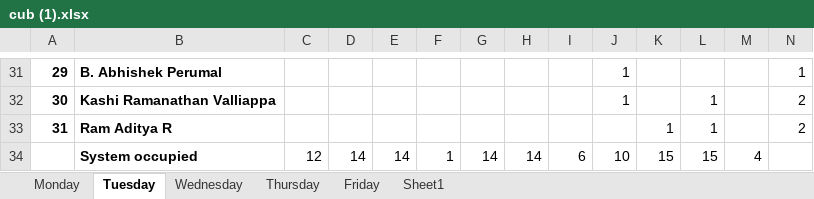
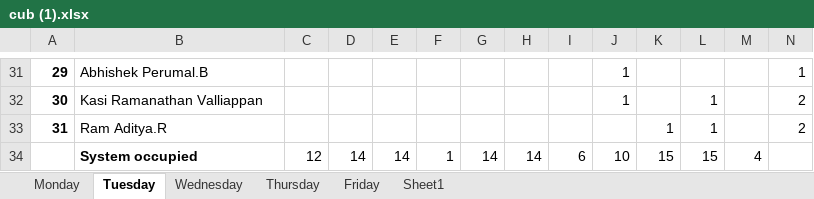
Before and after one commit to SELVAKUMARAN-BALAGURU/CUB_LOG-1, an Excel workbook: cub (1).xlsx, sheet Tuesday, drawn as a sheet; only a part is shown, gaps mark what is left out; values as stored, in another font and other column widths than the file's, no borders; the diff covers the shown part only; the diff names each change by its address in the sheet, - before the commit and + after, or states it on an @@ line.

```diff
--- a/cub (1).xlsx (sheet Tuesday)
+++ b/cub (1).xlsx (sheet Tuesday)
-B31:B33 bold: on
+B31:B33 bold: off
-B31: B. Abhishek Perumal
+B31: Abhishek Perumal.B
-B32: Kashi Ramanathan Valliappa
+B32: Kasi Ramanathan Valliappan
-B33: Ram Aditya R
+B33: Ram Aditya.R
```
Also changed, not shown: 12 edited cells and cell formats elsewhere in this sheet, sheet Wednesday, sheet Friday, sheet Thursday, 3rd_year.xlsx, final_year.xlsx.
